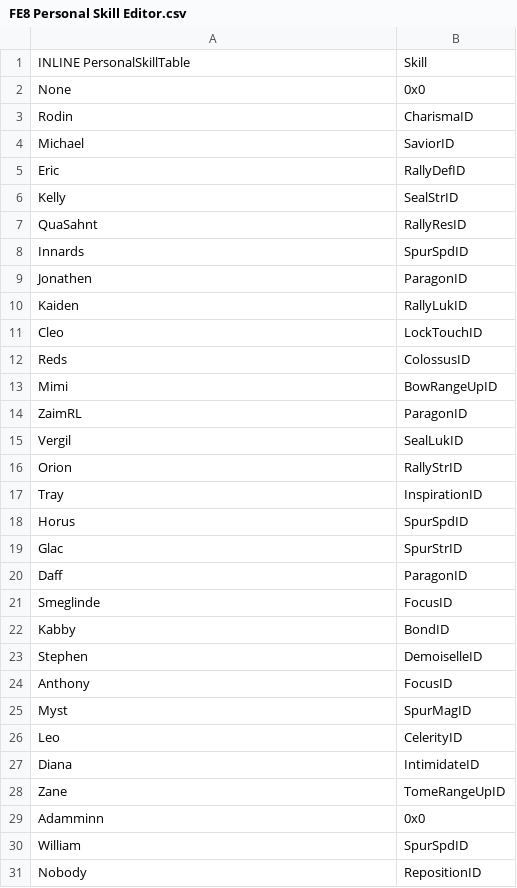
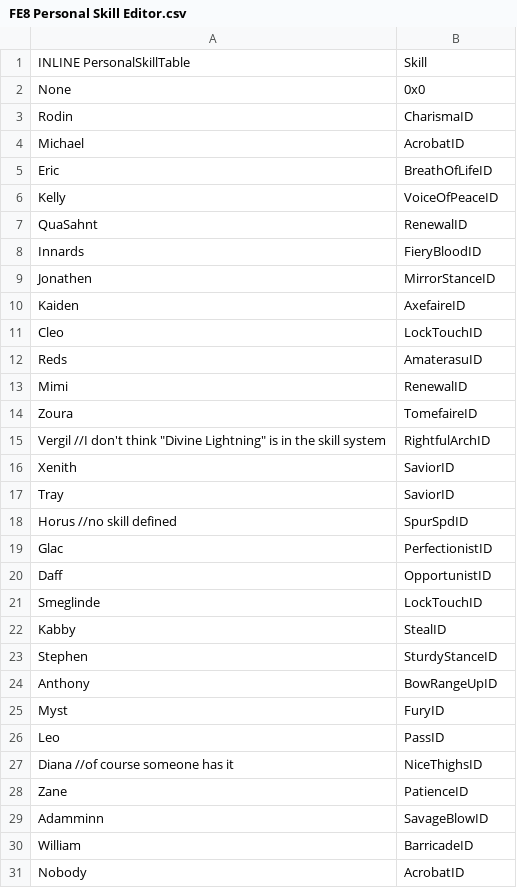
Before and after one commit to Kirbseverywhere/Fire-Emblem-3-Universes, a CSV file: Tables/FE8 Nightmare modules/FE8 Personal Skill Editor.csv, drawn as a sheet; only a part is shown; the diff covers the shown part only.

Commit message:
Correct skills implemented
No more default skills running around without much thought!

```diff
--- a/Tables/FE8 Nightmare modules/FE8 Personal Skill Editor.csv
+++ b/Tables/FE8 Nightmare modules/FE8 Personal Skill Editor.csv
@@ -3,29 +3,29 @@ None,0x0
 Rodin,CharismaID
-Michael,SaviorID
-Eric,RallyDefID
-Kelly,SealStrID
-QuaSahnt,RallyResID
-Innards,SpurSpdID
-Jonathen,ParagonID
-Kaiden,RallyLukID
+Michael,AcrobatID
+Eric,BreathOfLifeID
+Kelly,VoiceOfPeaceID
+QuaSahnt,RenewalID
+Innards,FieryBloodID
+Jonathen,MirrorStanceID
+Kaiden,AxefaireID
 Cleo,LockTouchID
-Reds,ColossusID
-Mimi,BowRangeUpID
-ZaimRL,ParagonID
-Vergil,SealLukID
-Orion,RallyStrID
-Tray,InspirationID
-Horus,SpurSpdID
-Glac,SpurStrID
-Daff,ParagonID
-Smeglinde,FocusID
-Kabby,BondID
-Stephen,DemoiselleID
-Anthony,FocusID
-Myst,SpurMagID
-Leo,CelerityID
-Diana,IntimidateID
-Zane,TomeRangeUpID
-Adamminn,0x0
-William,SpurSpdID
-Nobody,RepositionID
+Reds,AmaterasuID
+Mimi,RenewalID
+Zoura,TomefaireID
+"Vergil  //I don't think ""Divine Lightning"" is in the skill system",RightfulArchID
+Xenith,SaviorID
+Tray,SaviorID
+Horus  //no skill defined ,SpurSpdID
+Glac,PerfectionistID
+Daff,OpportunistID
+Smeglinde,LockTouchID
+Kabby,StealID
+Stephen,SturdyStanceID
+Anthony,BowRangeUpID
+Myst,FuryID
+Leo,PassID
+Diana  //of course someone has it,NiceThighsID
+Zane,PatienceID
+Adamminn,SavageBlowID
+William,BarricadeID
+Nobody,AcrobatID
```
Also changed, not shown: 2 added rows, 2 removed rows and 6 edited cells elsewhere in this file, Tables/FE8 Nightmare modules/Item editors/FE8 Item Editor.csv, 1 other file.
